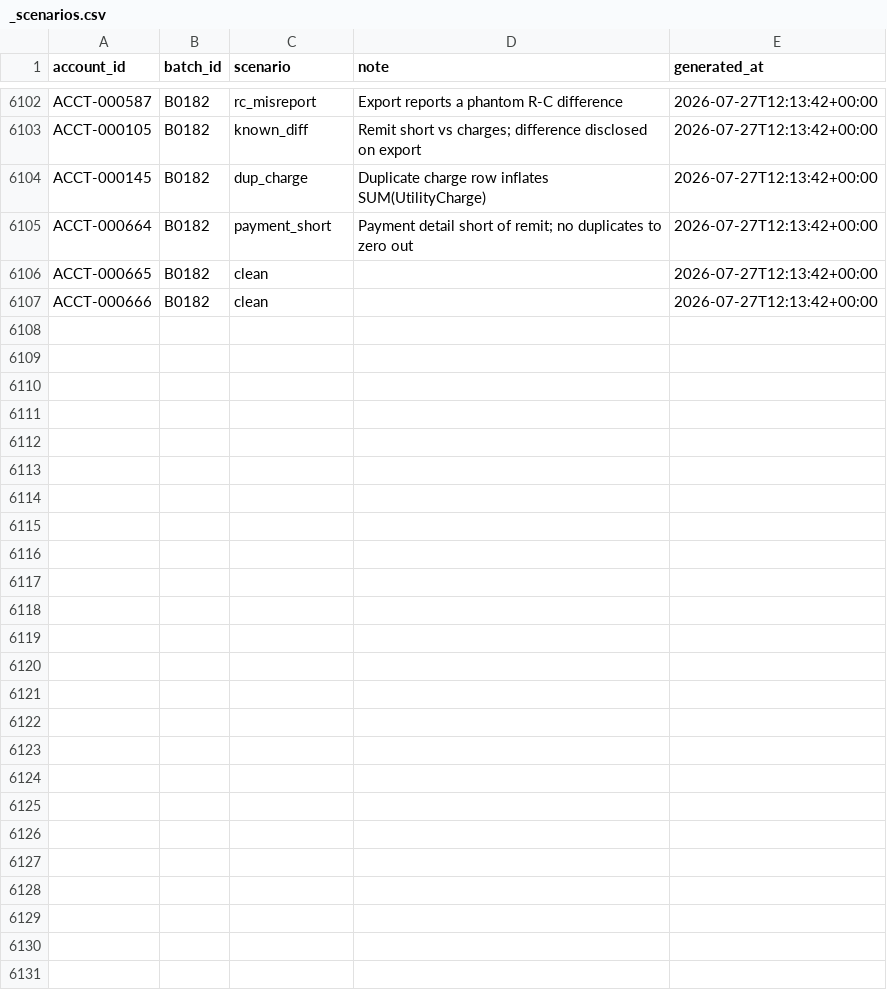
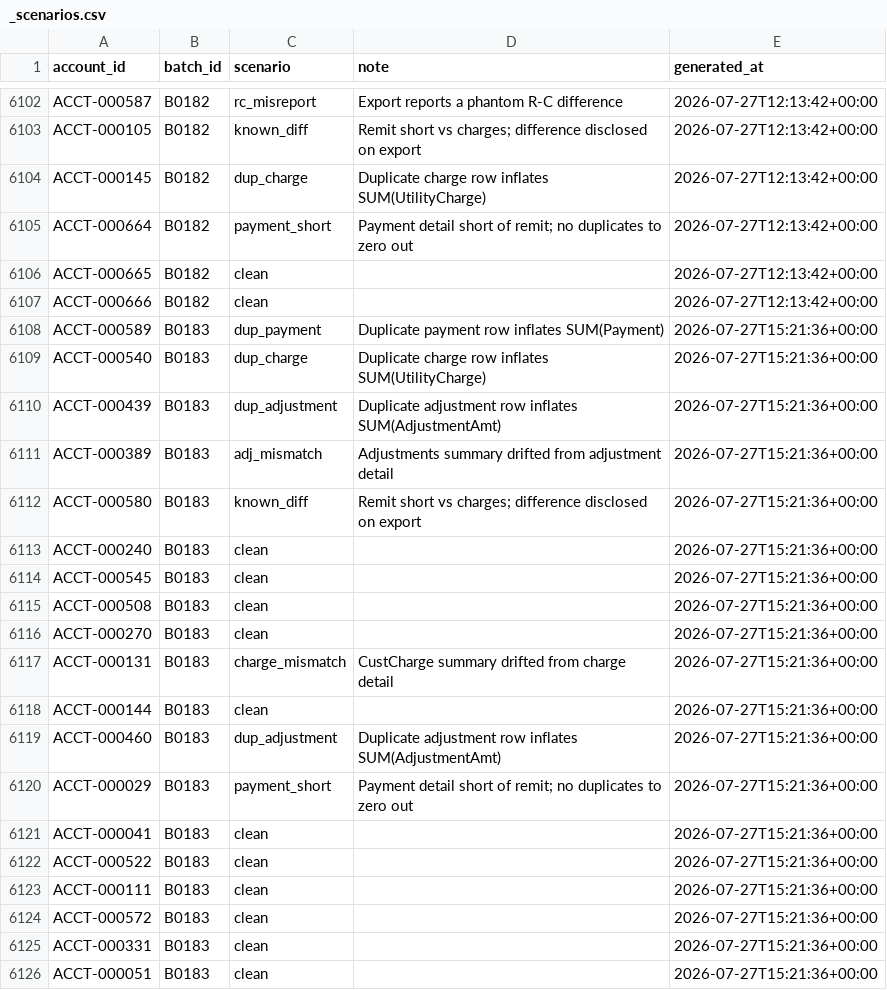
Before and after one commit to jelendu/remit-reconciliation-engine, a CSV file: data_gen/output/_scenarios.csv, drawn as a sheet; only a part is shown, gaps mark what is left out; the diff covers the shown part only; the diff names each change by its address in the sheet, - before the commit and + after, or states it on an @@ line.

```diff
--- a/data_gen/output/_scenarios.csv
+++ b/data_gen/output/_scenarios.csv
+row 6108: ACCT-000589 | B0183 | dup_payment | Duplicate payment row inflates SUM(Payment) | 2026-07-27T15:21:36+00:00
+row 6109: ACCT-000540 | B0183 | dup_charge | Duplicate charge row inflates SUM(UtilityCharge) | 2026-07-27T15:21:36+00:00
+row 6110: ACCT-000439 | B0183 | dup_adjustment | Duplicate adjustment row inflates SUM(AdjustmentAmt) | 2026-07-27T15:21:36+00:00
+row 6111: ACCT-000389 | B0183 | adj_mismatch | Adjustments summary drifted from adjustment detail | 2026-07-27T15:21:36+00:00
+row 6112: ACCT-000580 | B0183 | known_diff | Remit short vs charges; difference disclosed on export | 2026-07-27T15:21:36+00:00
+row 6113: ACCT-000240 | B0183 | clean |  | 2026-07-27T15:21:36+00:00
+row 6114: ACCT-000545 | B0183 | clean |  | 2026-07-27T15:21:36+00:00
+row 6115: ACCT-000508 | B0183 | clean |  | 2026-07-27T15:21:36+00:00
+row 6116: ACCT-000270 | B0183 | clean |  | 2026-07-27T15:21:36+00:00
+row 6117: ACCT-000131 | B0183 | charge_mismatch | CustCharge summary drifted from charge detail | 2026-07-27T15:21:36+00:00
+row 6118: ACCT-000144 | B0183 | clean |  | 2026-07-27T15:21:36+00:00
+row 6119: ACCT-000460 | B0183 | dup_adjustment | Duplicate adjustment row inflates SUM(AdjustmentAmt) | 2026-07-27T15:21:36+00:00
+row 6120: ACCT-000029 | B0183 | payment_short | Payment detail short of remit; no duplicates to zero out | 2026-07-27T15:21:36+00:00
+row 6121: ACCT-000041 | B0183 | clean |  | 2026-07-27T15:21:36+00:00
+row 6122: ACCT-000522 | B0183 | clean |  | 2026-07-27T15:21:36+00:00
+row 6123: ACCT-000111 | B0183 | clean |  | 2026-07-27T15:21:36+00:00
+row 6124: ACCT-000572 | B0183 | clean |  | 2026-07-27T15:21:36+00:00
+row 6125: ACCT-000331 | B0183 | clean |  | 2026-07-27T15:21:36+00:00
+row 6126: ACCT-000051 | B0183 | clean |  | 2026-07-27T15:21:36+00:00
```
Also changed, not shown: 11 added rows elsewhere in this file, data_gen/output/adjustment_amts.csv, data_gen/output/cust_charges.csv, 17 other files.
